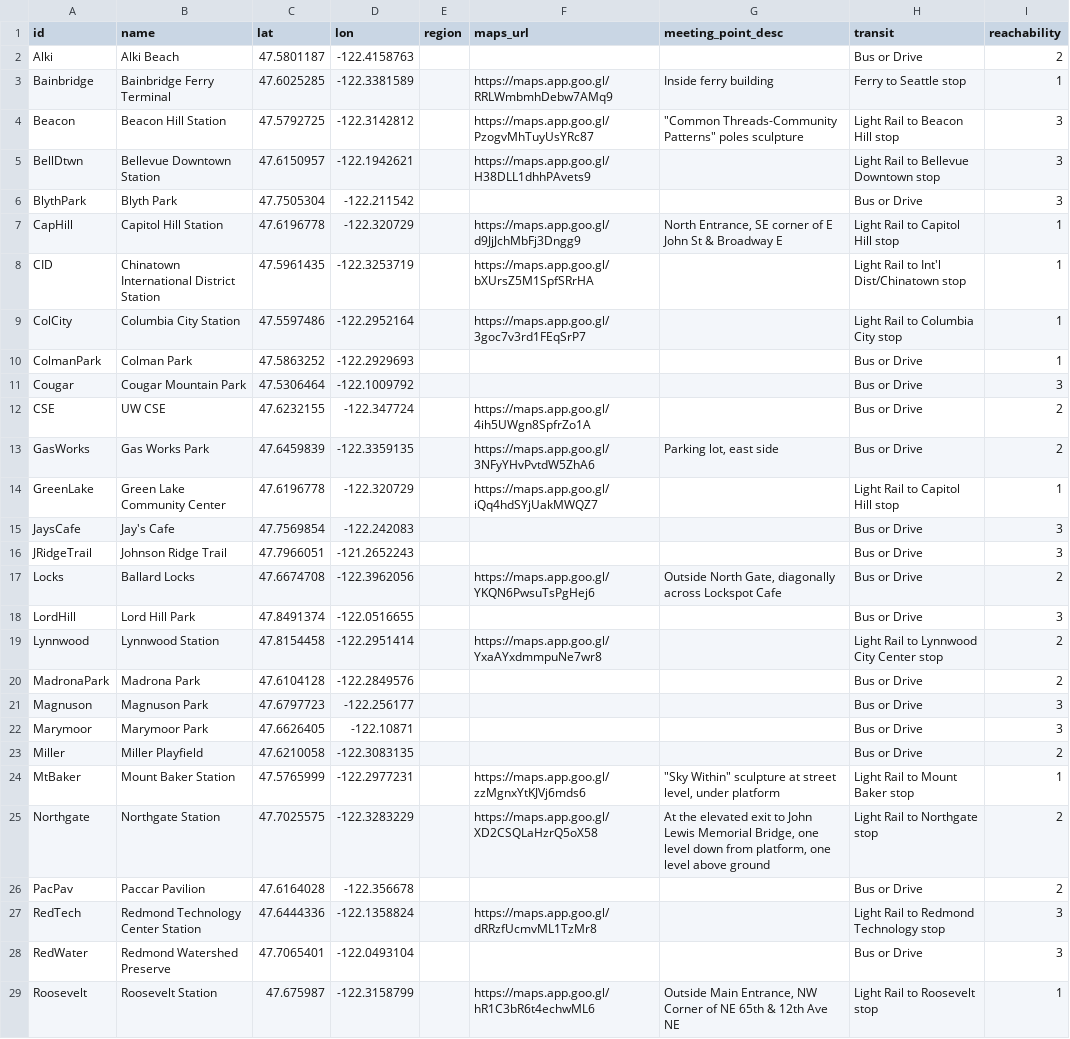
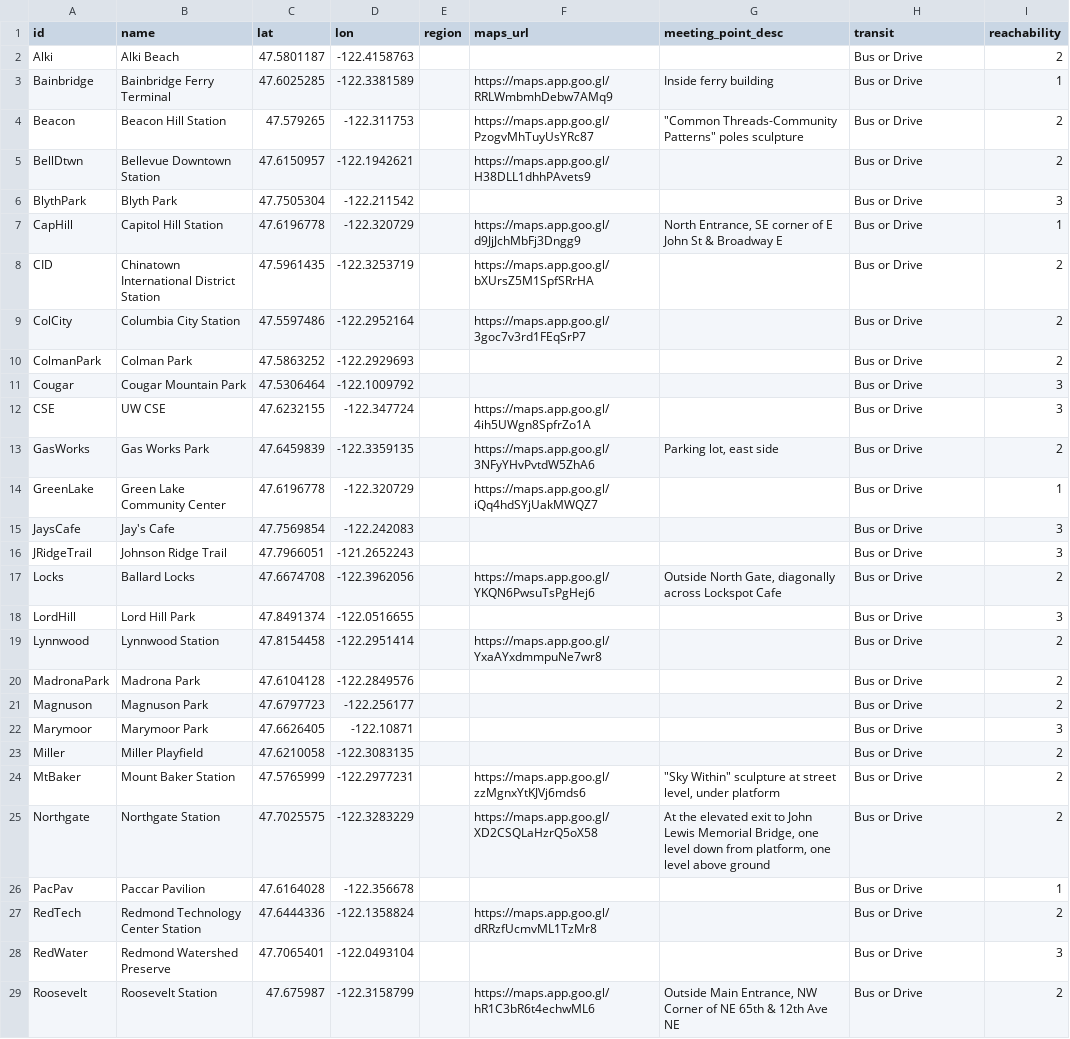
Before and after one commit to raceconditionrunning/raceconditionrunning.github.io, a CSV file: routes/locs.csv, drawn as a sheet; only a part is shown; the diff covers the shown part only.

Commit message:
Update locs and routes with latest neighborhood/transit reachability results
Stops shuffled into a stable sorted order after script changes
Manually fix beacon hill station location

```diff
--- a/routes/locs.csv
+++ b/routes/locs.csv
@@ -3,3 +3,3 @@ Alki,Alki Beach,47.5801187,-122.4158763,,,,Bus or Drive,2
-Bainbridge,Bainbridge Ferry Terminal,47.6025285,-122.3381589,,https://maps.app.goo.gl/RRLWmbmhDebw7AMq9,Inside ferry building,Ferry to Seattle stop,1
-Beacon,Beacon Hill Station,47.5792725,-122.3142812,,https://maps.app.goo.gl/PzogvMhTuyUsYRc87,"""Common Threads-Community Patterns"" poles sculpture",Light Rail to Beacon Hill stop,3
-BellDtwn,Bellevue Downtown Station,47.6150957,-122.1942621,,https://maps.app.goo.gl/H38DLL1dhhPAvets9,,Light Rail to Bellevue Downtown stop,3
+"Bainbridge","Bainbridge Ferry Terminal","47.6025285","-122.3381589","","https://maps.app.goo.gl/RRLWmbmhDebw7AMq9","Inside ferry building","Bus or Drive","1"
+"Beacon","Beacon Hill Station","47.579265","-122.311753","","https://maps.app.goo.gl/PzogvMhTuyUsYRc87","""Common Threads-Community Patterns"" poles sculpture","Bus or Drive","2"
+"BellDtwn","Bellevue Downtown Station","47.6150957","-122.1942621","","https://maps.app.goo.gl/H38DLL1dhhPAvets9","","Bus or Drive","2"
@@ -7,4 +7,4 @@ BlythPark,Blyth Park,47.7505304,-122.211542,,,,Bus or Drive,3
-CapHill,Capitol Hill Station,47.6196778,-122.320729,,https://maps.app.goo.gl/d9JjJchMbFj3Dngg9,"North Entrance, SE corner of E John St & Broadway E",Light Rail to Capitol Hill stop,1
-CID,Chinatown International District Station,47.5961435,-122.3253719,,https://maps.app.goo.gl/bXUrsZ5M1SpfSRrHA,,Light Rail to Int'l Dist/Chinatown stop,1
-ColCity,Columbia City Station,47.5597486,-122.2952164,,https://maps.app.goo.gl/3goc7v3rd1FEqSrP7,,Light Rail to Columbia City stop,1
-ColmanPark,Colman Park,47.5863252,-122.2929693,,,,Bus or Drive,1
+"CapHill","Capitol Hill Station","47.6196778","-122.320729","","https://maps.app.goo.gl/d9JjJchMbFj3Dngg9","North Entrance, SE corner of E John St & Broadway E","Bus or Drive","1"
+"CID","Chinatown International District Station","47.5961435","-122.3253719","","https://maps.app.goo.gl/bXUrsZ5M1SpfSRrHA","","Bus or Drive","2"
+"ColCity","Columbia City Station","47.5597486","-122.2952164","","https://maps.app.goo.gl/3goc7v3rd1FEqSrP7","","Bus or Drive","2"
+"ColmanPark","Colman Park","47.5863252","-122.2929693","","","","Bus or Drive","2"
@@ -12 +12 @@ Cougar,Cougar Mountain Park,47.5306464,-122.1009792,,,,Bus or Drive,3
-CSE,UW CSE,47.6232155,-122.347724,,https://maps.app.goo.gl/4ih5UWgn8SpfrZo1A,,Bus or Drive,2
+"CSE","UW CSE","47.6232155","-122.347724","","https://maps.app.goo.gl/4ih5UWgn8SpfrZo1A","","Bus or Drive","3"
@@ -14 +14 @@ GasWorks,Gas Works Park,47.6459839,-122.3359135,,https://maps.app.goo.gl/3NFyYHv
-GreenLake,Green Lake Community Center,47.6196778,-122.320729,,https://maps.app.goo.gl/iQq4hdSYjUakMWQZ7,,Light Rail to Capitol Hill stop,1
+"GreenLake","Green Lake Community Center","47.6196778","-122.320729","","https://maps.app.goo.gl/iQq4hdSYjUakMWQZ7","","Bus or Drive","1"
@@ -19 +19 @@ LordHill,Lord Hill Park,47.8491374,-122.0516655,,,,Bus or Drive,3
-Lynnwood,Lynnwood Station,47.8154458,-122.2951414,,https://maps.app.goo.gl/YxaAYxdmmpuNe7wr8,,Light Rail to Lynnwood City Center stop,2
+"Lynnwood","Lynnwood Station","47.8154458","-122.2951414","","https://maps.app.goo.gl/YxaAYxdmmpuNe7wr8","","Bus or Drive","2"
@@ -21 +21 @@ MadronaPark,Madrona Park,47.6104128,-122.2849576,,,,Bus or Drive,2
-Magnuson,Magnuson Park,47.6797723,-122.256177,,,,Bus or Drive,3
+"Magnuson","Magnuson Park","47.6797723","-122.256177","","","","Bus or Drive","2"
@@ -24,4 +24,4 @@ Miller,Miller Playfield,47.6210058,-122.3083135,,,,Bus or Drive,2
-MtBaker,Mount Baker Station,47.5765999,-122.2977231,,https://maps.app.goo.gl/zzMgnxYtKJVj6mds6,"""Sky Within"" sculpture at street level, under platform",Light Rail to Mount Baker stop,1
-Northgate,Northgate Station,47.7025575,-122.3283229,,https://maps.app.goo.gl/XD2CSQLaHzrQ5oX58,"At the elevated exit to John Lewis Memorial Bridge, one level down from platform, one level above ground",Light Rail to Northgate stop,2
-PacPav,Paccar Pavilion,47.6164028,-122.356678,,,,Bus or Drive,2
-RedTech,Redmond Technology Center Station,47.6444336,-122.1358824,,https://maps.app.goo.gl/dRRzfUcmvML1TzMr8,,Light Rail to Redmond Technology stop,3
+"MtBaker","Mount Baker Station","47.5765999","-122.2977231","","https://maps.app.goo.gl/zzMgnxYtKJVj6mds6","""Sky Within"" sculpture at street level, under platform","Bus or Drive","2"
+"Northgate","Northgate Station","47.7025575","-122.3283229","","https://maps.app.goo.gl/XD2CSQLaHzrQ5oX58","At the elevated exit to John Lewis Memorial Bridge, one level down from platform, one level above ground","Bus or Drive","2"
+"PacPav","Paccar Pavilion","47.6164028","-122.356678","","","","Bus or Drive","1"
+"RedTech","Redmond Technology Center Station","47.6444336","-122.1358824","","https://maps.app.goo.gl/dRRzfUcmvML1TzMr8","","Bus or Drive","2"
@@ -29 +29 @@ RedWater,Redmond Watershed Preserve,47.7065401,-122.0493104,,,,Bus or Drive,3
-Roosevelt,Roosevelt Station,47.675987,-122.3158799,,https://maps.app.goo.gl/hR1C3bR6t4echwML6,"Outside Main Entrance, NW Corner of NE 65th & 12th Ave NE",Light Rail to Roosevelt stop,1
+"Roosevelt","Roosevelt Station","47.675987","-122.3158799","","https://maps.app.goo.gl/hR1C3bR6t4echwML6","Outside Main Entrance, NW Corner of NE 65th & 12th Ave NE","Bus or Drive","2"
```
Also changed, not shown: 7 edited cells elsewhere in this file, routes/routes.csv.
